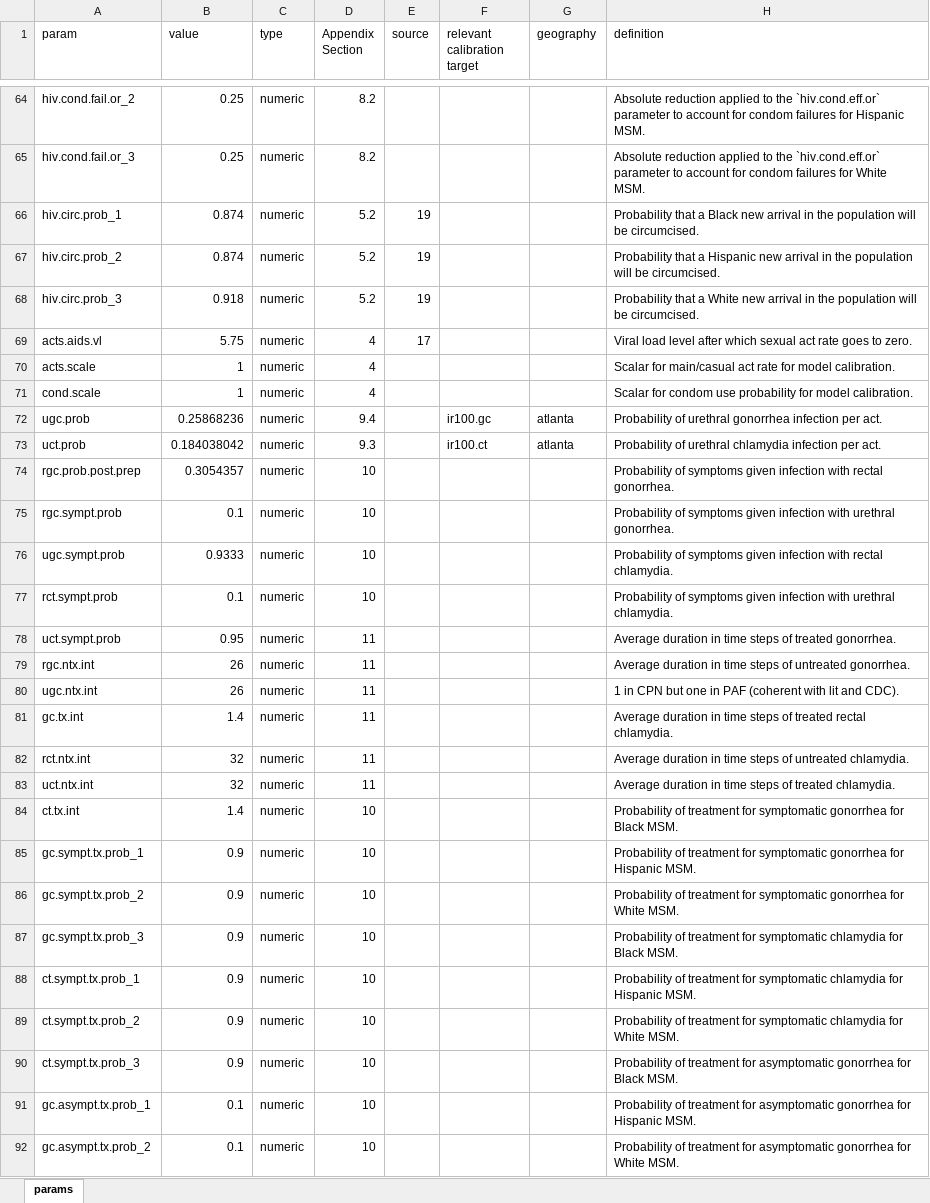
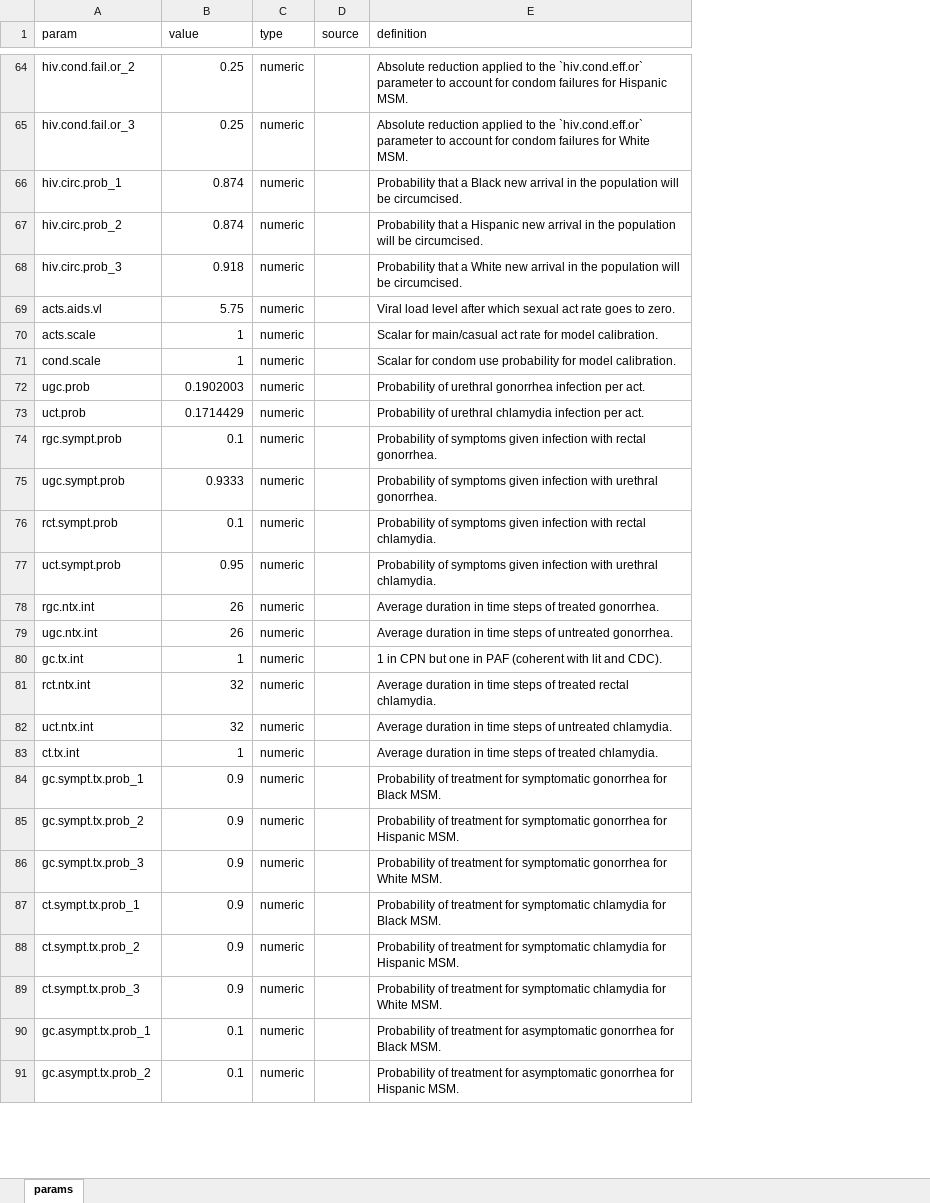
Before and after one commit to EpiModel/EpiModelHIV-Template, an Excel workbook: data/input/model_parameters.xlsx, sheet params, drawn as a sheet; only a part is shown, gaps mark what is left out; values as stored, in another font and other column widths than the file's, no borders; removed rows and columns are numbered as before the commit, all else as after; the diff covers the shown part only; the diff names each change by its address in the sheet, - before the commit and + after, or states it on an @@ line.

```diff
--- a/data/input/model_parameters.xlsx (sheet params)
+++ b/data/input/model_parameters.xlsx (sheet params)
-column D (Appendix Section), rows 64-73: 8.2 | 8.2 | 5.2 | 5.2 | 5.2 | 4 | 4 | 4 | 9.4 | 9.3; rows 75-92: 10 | 10 | 10 | 11 | 11 | 11 | 11 | 11 | 11 | 10 | 10 | 10 | 10 | 10 | 10 | 10 | 10 | 10
-column F (relevant calibration target), rows 72-73: ir100.gc | ir100.ct
-column G (geography), rows 72-73: atlanta | atlanta
-D66:D68 (source): 19
+D66:D68 (source): (empty)
-D69 (source): 17
+D69 (source): (empty)
-B72 (value): 0.25868236
+B72 (value): 0.1902003
-B73 (value): 0.184038042
+B73 (value): 0.1714429
-row 74: rgc.prob.post.prep | 0.3054357 | numeric | 10 |  |  |  | Probability of symptoms given infection with rectal gonorrhea.
-E74 (definition): …infection with urethral gonorrhea.
+E74 (definition): …infection with rectal gonorrhea.
-E75 (definition): …infection with rectal chlamydia.
+E75 (definition): …infection with urethral gonorrhea.
-E76 (definition): …infection with urethral chlamydia.
+E76 (definition): …infection with rectal chlamydia.
-E77 (definition): Average duration in time steps of treated gonorrhea.
+E77 (definition): Probability of symptoms given infection with urethral chlamydia.
-E78 (definition): …steps of untreated gonorrhea.
+E78 (definition): …steps of treated gonorrhea.
-E79 (definition): 1 in CPN but one in PAF (coherent with lit and CDC).
+E79 (definition): Average duration in time steps of untreated gonorrhea.
-B80 (value): 1.4
+B80 (value): 1
-E80 (definition): Average duration in time steps of treated rectal chlamydia.
+E80 (definition): 1 in CPN but one in PAF (coherent with lit and CDC).
-E81 (definition): …steps of untreated chlamydia.
+E81 (definition): …steps of treated rectal chlamydia.
-E82 (definition): …steps of treated chlamydia.
+E82 (definition): …steps of untreated chlamydia.
-B83 (value): 1.4
+B83 (value): 1
-E83 (definition): Probability of treatment for symptomatic gonorrhea for Black MSM.
+E83 (definition): Average duration in time steps of treated chlamydia.
-E84 (definition): …gonorrhea for Hispanic MSM.
+E84 (definition): …gonorrhea for Black MSM.
-E85 (definition): …gonorrhea for White MSM.
+E85 (definition): …gonorrhea for Hispanic MSM.
-E86 (definition): …for symptomatic chlamydia for Black MSM.
+E86 (definition): …for symptomatic gonorrhea for White MSM.
-E87 (definition): …chlamydia for Hispanic MSM.
+E87 (definition): …chlamydia for Black MSM.
-E88 (definition): …chlamydia for White MSM.
+E88 (definition): …chlamydia for Hispanic MSM.
-E89 (definition): …treatment for asymptomatic gonorrhea for Black MSM.
+E89 (definition): …treatment for symptomatic chlamydia for White MSM.
-E90 (definition): …gonorrhea for Hispanic MSM.
+E90 (definition): …gonorrhea for Black MSM.
-E91 (definition): …gonorrhea for White MSM.
+E91 (definition): …gonorrhea for Hispanic MSM.
```
Also changed, not shown: 16 added rows, 117 edited cells and cell formats elsewhere in this sheet, 6 other files.
